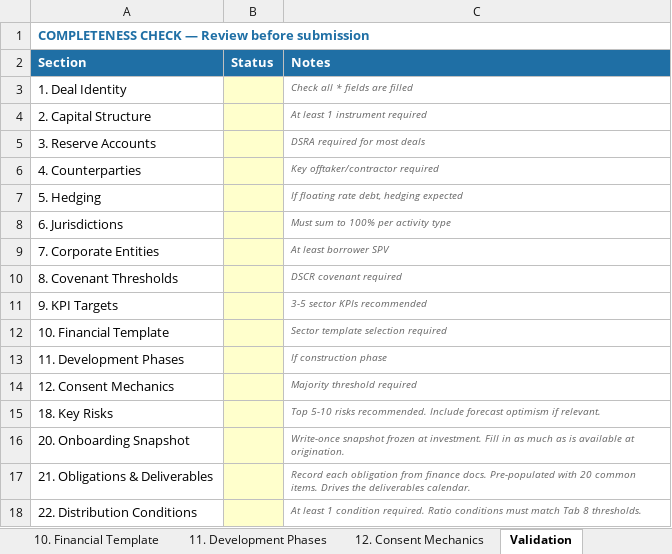
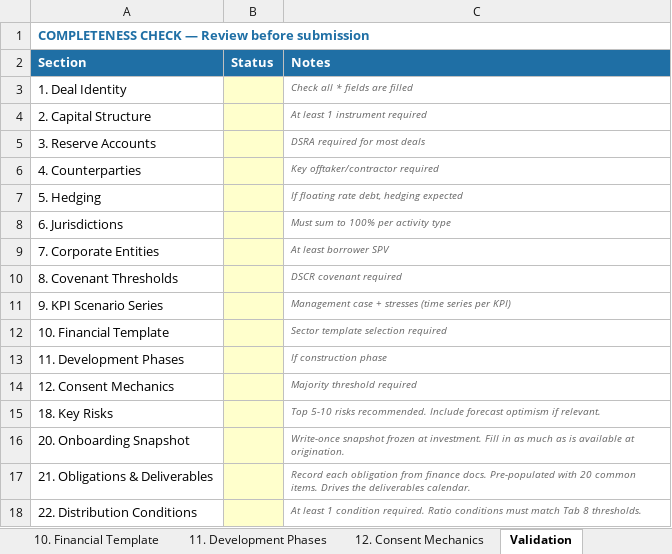
Before and after one commit to jontysideburns/Sesame-Street, an Excel workbook: docs/topsheet-data-template-v9.xlsx, sheet Validation, drawn as a sheet; values as stored, in another font and other column widths than the file's, no borders; removed rows and columns are numbered as before the commit, all else as after; the diff names each change by its address in the sheet, - before the commit and + after, or states it on an @@ line.

```diff
--- a/docs/topsheet-data-template-v9.xlsx (sheet Validation)
+++ b/docs/topsheet-data-template-v9.xlsx (sheet Validation)
-row 11: 9. KPI Targets |  | 3-5 sector KPIs recommended
+row 11: 9. KPI Scenario Series |  | Management case + stresses (time series per KPI)
```
Also changed, not shown: sheet 9. KPI Scenario Series, other sheet tabs, 6 other files.
